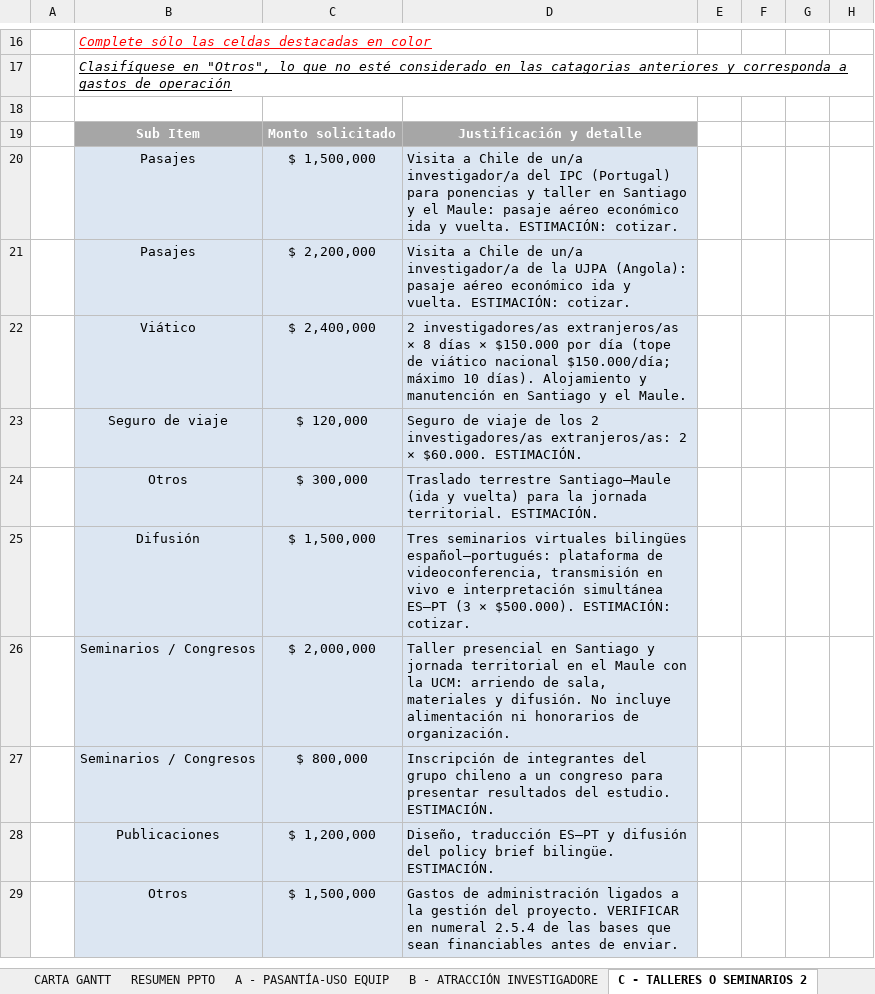
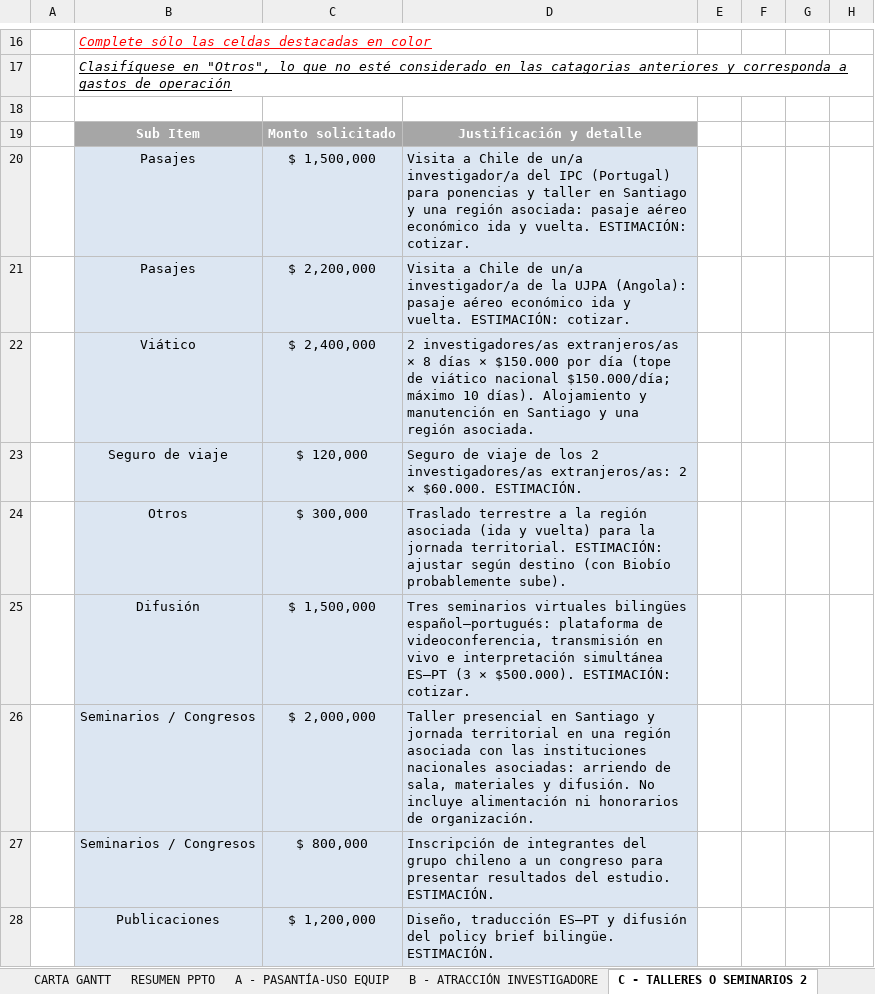
Before and after one commit to renrengar08/renrengar, an Excel workbook: fovi2026/FOVI2026_Presupuesto-carta-gantt_v0.1.xlsx, sheet C - TALLERES O SEMINARIOS 2, drawn as a sheet; only a part is shown, gaps mark what is left out; the shorter side is filled out with more unchanged rows; values as stored, in another font and other column widths than the file's, no borders; the diff names each change by its address in the sheet, - before the commit and + after, or states it on an @@ line.

```diff
--- a/fovi2026/FOVI2026_Presupuesto-carta-gantt_v0.1.xlsx (sheet C - TALLERES O SEMINARIOS 2)
+++ b/fovi2026/FOVI2026_Presupuesto-carta-gantt_v0.1.xlsx (sheet C - TALLERES O SEMINARIOS 2)
-D20: …Santiago y el Maule: pasaje aéreo…
+D20: …Santiago y una región asociada: pasaje aéreo…
-D22: …Santiago y el Maule.
+D22: …Santiago y una región asociada.
-D24: Traslado terrestre Santiago–Maule (ida y vuelta) para la jornada territorial. ESTIMACIÓN.
+D24: Traslado terrestre a la región asociada (ida y vuelta) para la jornada territorial. ESTIMACIÓN: ajustar según destino (con Biobío probablemente sube).
-D26: …territorial en el Maule con la UCM: arriendo de…
+D26: …territorial en una región asociada con las instituciones nacionales asociadas: arriendo de…
```
Also changed, not shown: sheet CARTA GANTT, sheet RESUMEN PPTO, sheet A - PASANTÍA-USO EQUIP, 3 other files.
